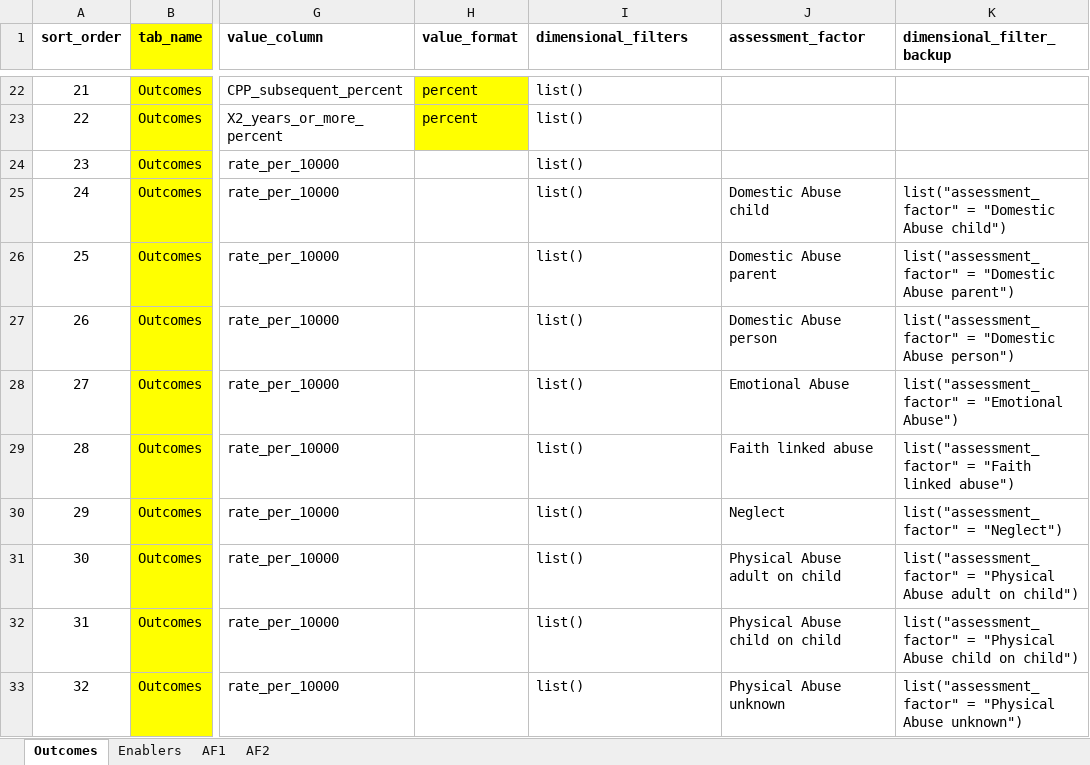
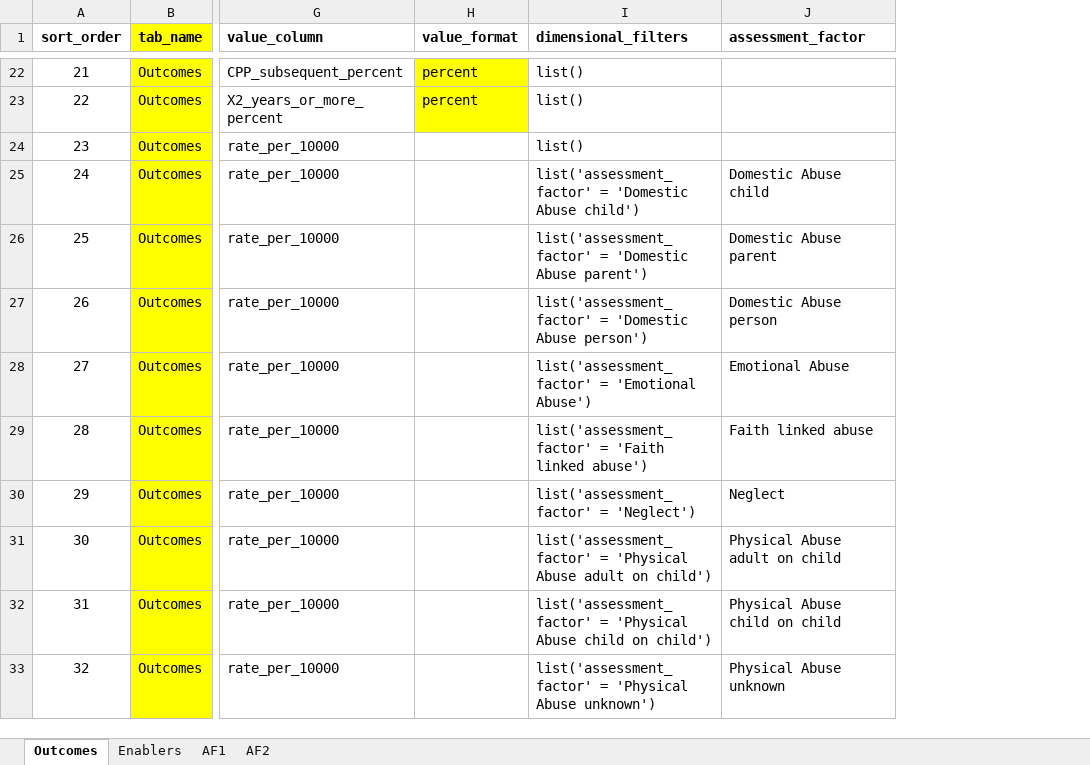
Before and after one commit to dfe-analytical-services/CSC_outcomes_and_enablers, an Excel workbook: data-raw/summary_page_metadata.xlsx, sheet Outcomes, drawn as a sheet; only a part is shown, gaps mark what is left out; values as stored, in another font and other column widths than the file's, no borders; the diff covers the shown part only; the diff names each change by its address in the sheet, - before the commit and + after, or states it on an @@ line.

Commit message:
Implement assessment factors caused by data issue in metadata file

```diff
--- a/data-raw/summary_page_metadata.xlsx (sheet Outcomes)
+++ b/data-raw/summary_page_metadata.xlsx (sheet Outcomes)
-column K (dimensional_filter_backup), rows 25-33: list("assessment_factor" = "Domestic Abuse child") | list("assessment_factor" = "Domestic Abuse parent") | list("assessment_factor" = "Domestic Abuse person") | list("assessment_factor" = "Emotional Abuse") | list("assessment_factor" = "Faith linked abuse") | list("assessment_factor" = "Neglect") | list("assessment_factor" = "Physical Abuse adult on child") | list("assessment_factor" = "Physical Abuse child on child") | list("assessment_factor" = "Physical Abuse unknown")
-I25 (dimensional_filters): list()
+I25 (dimensional_filters): list('assessment_factor' = 'Domestic Abuse child')
-I26 (dimensional_filters): list()
+I26 (dimensional_filters): list('assessment_factor' = 'Domestic Abuse parent')
-I27 (dimensional_filters): list()
+I27 (dimensional_filters): list('assessment_factor' = 'Domestic Abuse person')
-I28 (dimensional_filters): list()
+I28 (dimensional_filters): list('assessment_factor' = 'Emotional Abuse')
-I29 (dimensional_filters): list()
+I29 (dimensional_filters): list('assessment_factor' = 'Faith linked abuse')
-I30 (dimensional_filters): list()
+I30 (dimensional_filters): list('assessment_factor' = 'Neglect')
-I31 (dimensional_filters): list()
+I31 (dimensional_filters): list('assessment_factor' = 'Physical Abuse adult on child')
-I32 (dimensional_filters): list()
+I32 (dimensional_filters): list('assessment_factor' = 'Physical Abuse child on child')
-I33 (dimensional_filters): list()
+I33 (dimensional_filters): list('assessment_factor' = 'Physical Abuse unknown')
```
Also changed, not shown: 8 edited cells elsewhere in this sheet, 4 other files.
